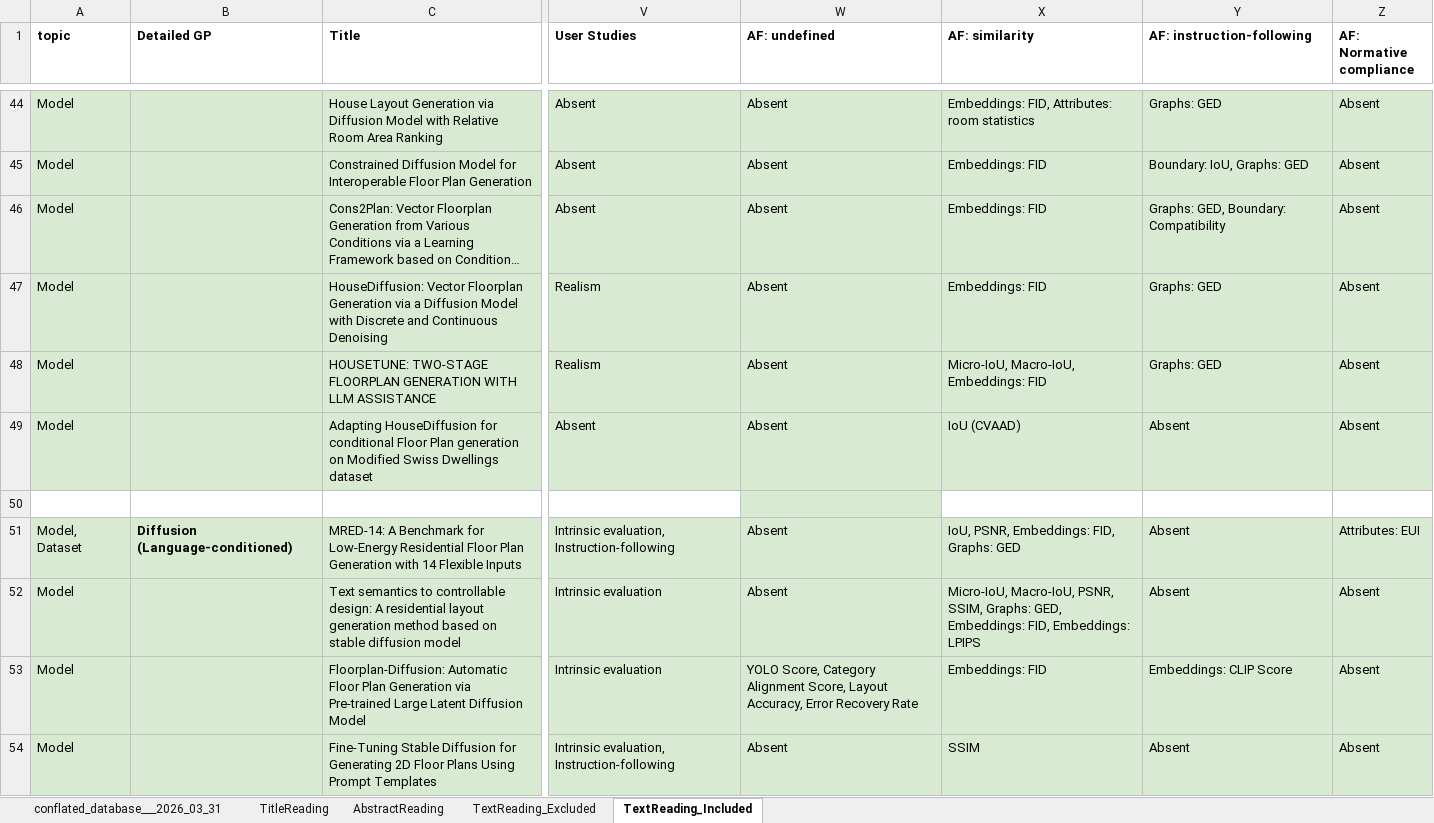
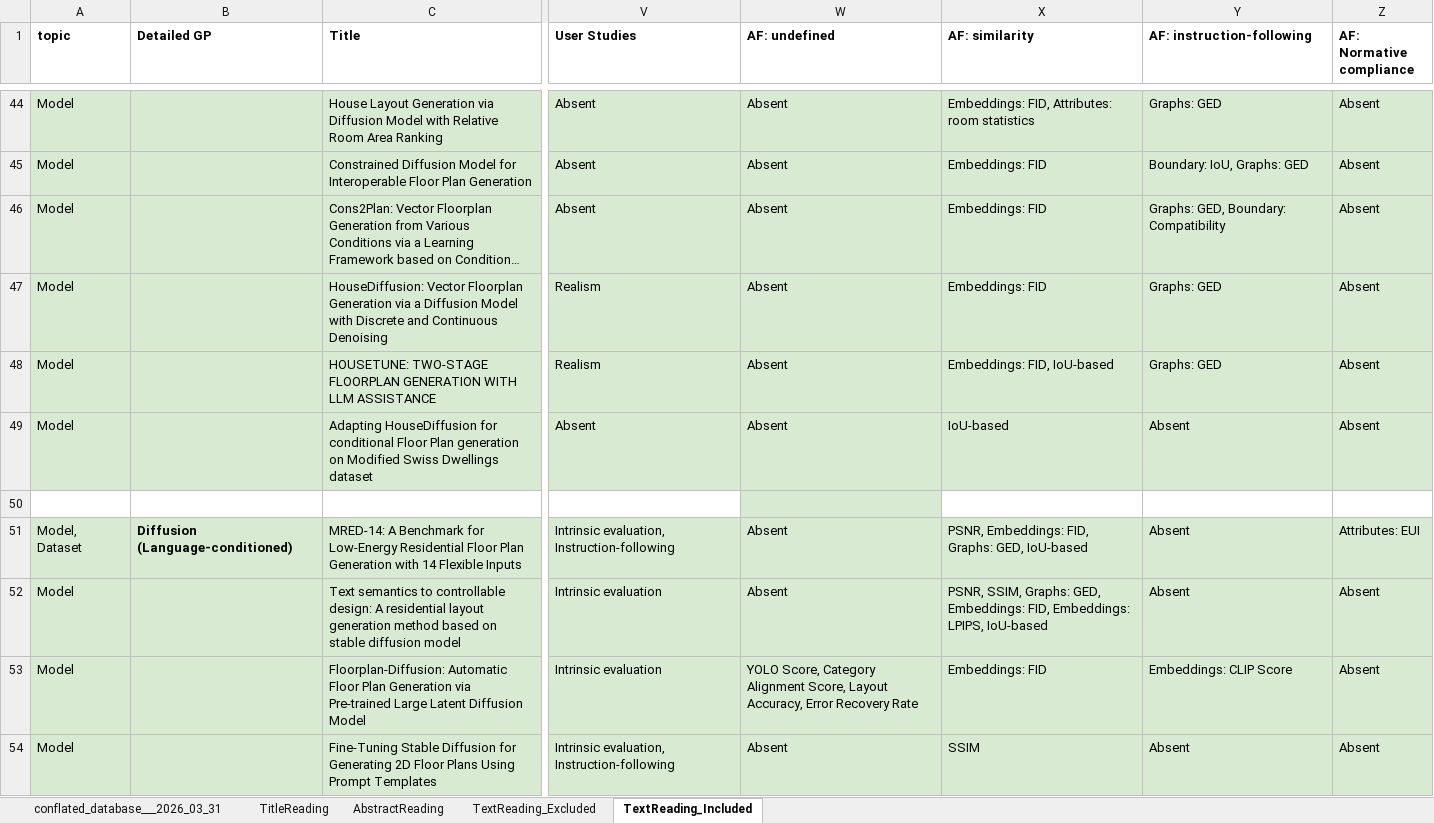
Before and after one commit to gal-dmitry/SystematicReview, an Excel workbook: data/src/conflated_database___2026_03_31__11_14_35.xlsx, sheet TextReading_Included, drawn as a sheet; only a part is shown, gaps mark what is left out; long unchanged cells end in …; values as stored, in another font and other column widths than the file's, no borders; charts and pictures not drawn; the diff covers the shown part only; the diff names each change by its address in the sheet, - before the commit and + after, or states it on an @@ line.

```diff
--- a/data/src/conflated_database___2026_03_31__11_14_35.xlsx (sheet TextReading_Included)
+++ b/data/src/conflated_database___2026_03_31__11_14_35.xlsx (sheet TextReading_Included)
-X48 (AF: similarity): Micro-IoU, Macro-IoU, Embeddings: FID
+X48 (AF: similarity): Embeddings: FID, IoU-based
-X49 (AF: similarity): IoU (CVAAD)
+X49 (AF: similarity): IoU-based
-X51 (AF: similarity): IoU, PSNR, Embeddings: FID, Graphs: GED
+X51 (AF: similarity): PSNR, Embeddings: FID, Graphs: GED, IoU-based
-X52 (AF: similarity): Micro-IoU, Macro-IoU, PSNR, SSIM, Graphs: GED, Embeddings: FID, Embeddings: LPIPS
+X52 (AF: similarity): PSNR, SSIM, Graphs: GED, Embeddings: FID, Embeddings: LPIPS, IoU-based
```
Also changed, not shown: 19 edited cells elsewhere in this sheet, 2 other files.
